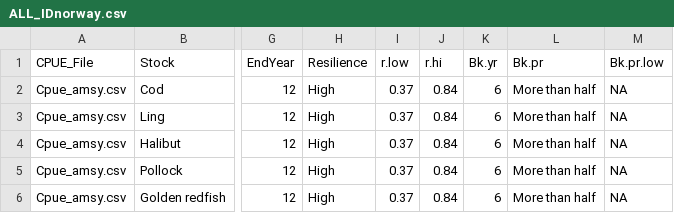
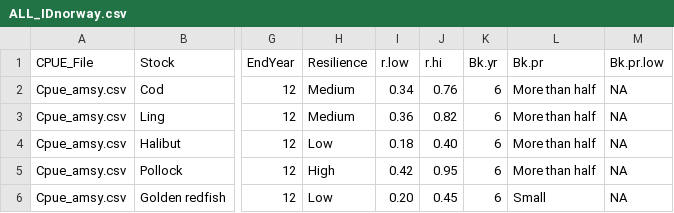
Before and after one commit to framasnadi/ACCESS-Fjord, a CSV file: amsy_folder/ALL_IDnorway.csv, drawn as a sheet; only a part is shown, gaps mark what is left out; the diff names each change by its address in the sheet, - before the commit and + after, or states it on an @@ line.

Commit message:
updated AMSY panel

```diff
--- a/amsy_folder/ALL_IDnorway.csv
+++ b/amsy_folder/ALL_IDnorway.csv
-H2:H3 (Resilience): High
+H2:H3 (Resilience): Medium
-I2 (r.low): 0.37
+I2 (r.low): 0.34
-J2 (r.hi): 0.84
+J2 (r.hi): 0.76
-I3 (r.low): 0.37
+I3 (r.low): 0.36
-J3 (r.hi): 0.84
+J3 (r.hi): 0.82
-H4 (Resilience): High
+H4 (Resilience): Low
-I4 (r.low): 0.37
+I4 (r.low): 0.18
-J4 (r.hi): 0.84
+J4 (r.hi): 0.40
-I5 (r.low): 0.37
+I5 (r.low): 0.42
-J5 (r.hi): 0.84
+J5 (r.hi): 0.95
-H6 (Resilience): High
+H6 (Resilience): Low
-I6 (r.low): 0.37
+I6 (r.low): 0.20
-J6 (r.hi): 0.84
+J6 (r.hi): 0.45
-L6 (Bk.pr): More than half
+L6 (Bk.pr): Small
```
Also changed, not shown: 1 other file.
